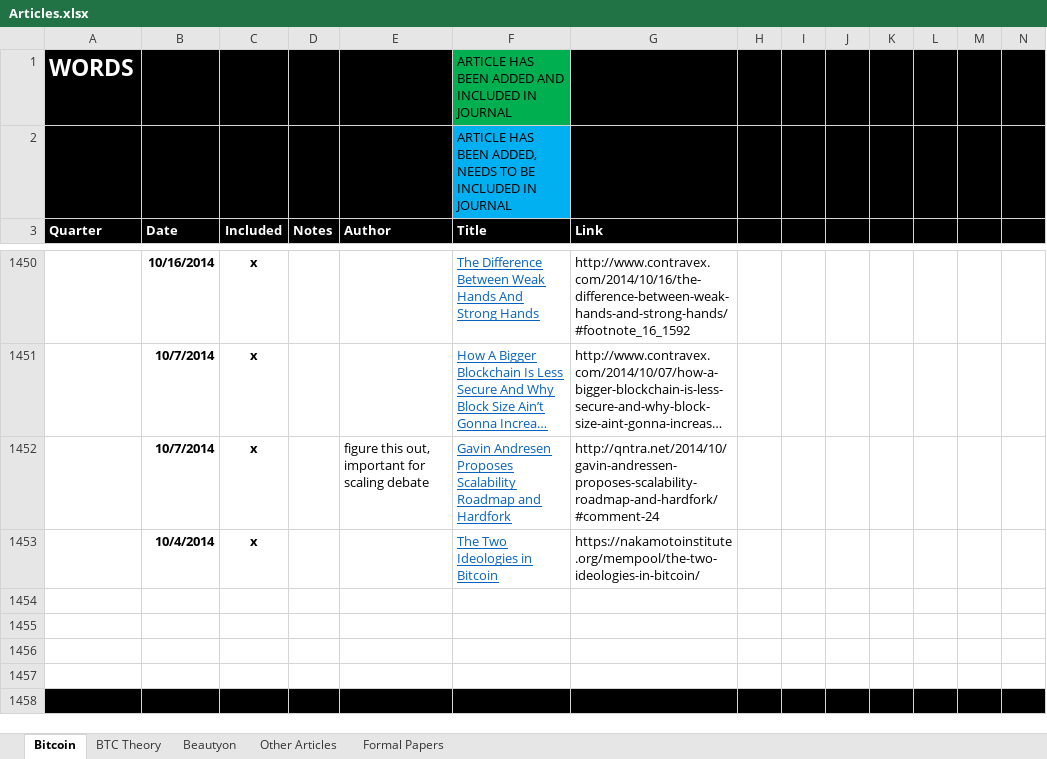
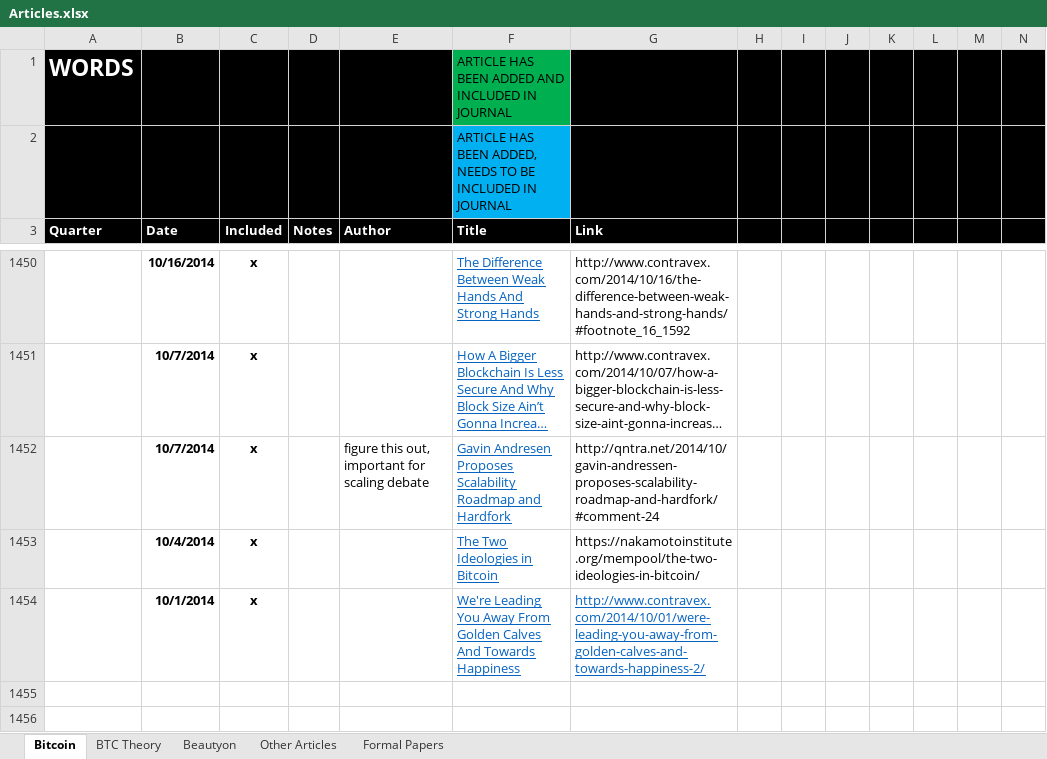
Before and after one commit to bitcoinwords/bitcoinwords.github.io, an Excel workbook: assets/queue/Articles.xlsx, sheet Bitcoin, drawn as a sheet; only a part is shown, gaps mark what is left out; the shorter side is filled out with more unchanged rows; long unchanged cells end in …; values as stored, in another font and other column widths than the file's, no borders; charts and pictures and conditional formats not drawn; rows hold the shown columns only; the diff covers the shown part only; the diff names each change by its address in the sheet, - before the commit and + after, or states it on an @@ line.

```diff
--- a/assets/queue/Articles.xlsx (sheet Bitcoin)
+++ b/assets/queue/Articles.xlsx (sheet Bitcoin)
-row 1454: (empty)
+row 1454:  | 10/1/2014 | x |  |  | We're Leading You Away From Golden Calves And Towards Happiness | http://www.contravex.com/2014/10/01/were-leading-you-away-from-golden-calves-and-towards-happiness-2/
```
Also changed, not shown: 24 edited cells and cell formats elsewhere in this sheet, charts or pictures, 1 other file.
